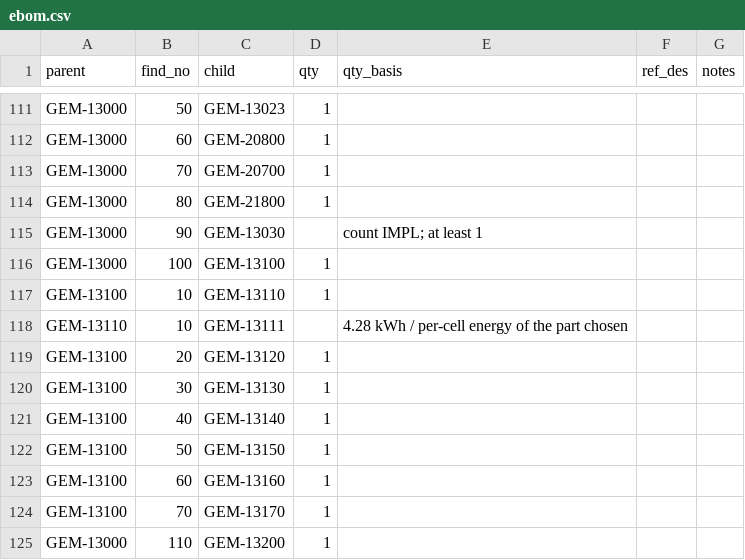
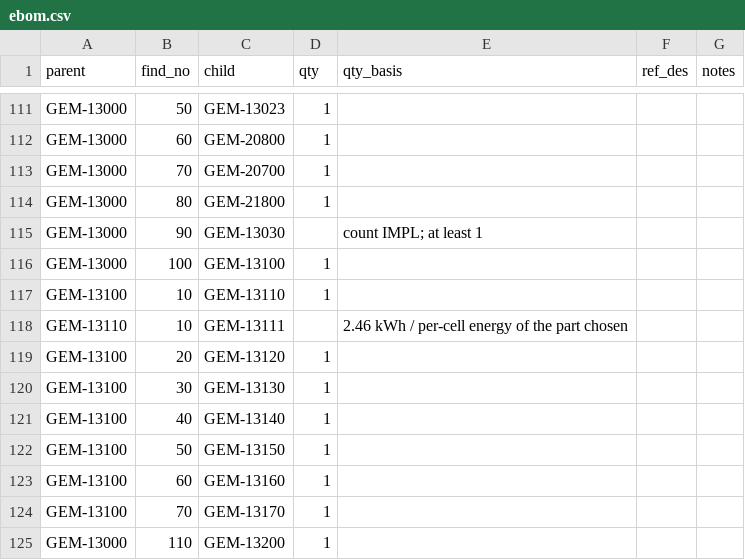
Before and after one commit to PloneMraz/GEMs, a CSV file: hardware/bom/ebom.csv, drawn as a sheet; only a part is shown, gaps mark what is left out.

```diff
--- a/hardware/bom/ebom.csv
+++ b/hardware/bom/ebom.csv
@@ -117,3 +117,3 @@ GEM-13000,100,GEM-13100,1,,,
 GEM-13100,10,GEM-13110,1,,,
-GEM-13110,10,GEM-13111,,4.28 kWh / per-cell energy of the part chosen,,
+GEM-13110,10,GEM-13111,,2.46 kWh / per-cell energy of the part chosen,,
 GEM-13100,20,GEM-13120,1,,,
```
Also changed, not shown: hardware/bom/avl.csv, hardware/bom/mbom.csv, 38 other files.
